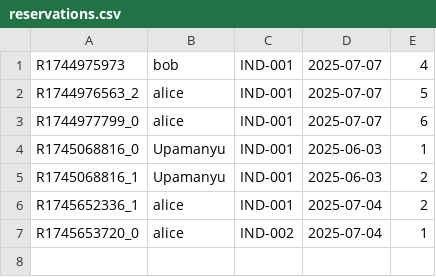
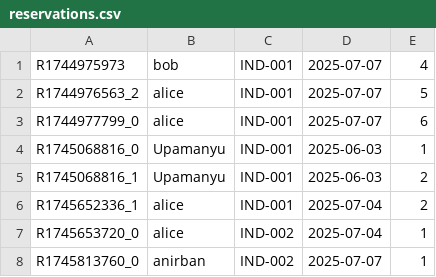
Before and after one commit to A-nirvana/FastFlights, a CSV file: data/reservations.csv, drawn as a sheet; the diff names each change by its address in the sheet, - before the commit and + after, or states it on an @@ line.

```diff
--- a/data/reservations.csv
+++ b/data/reservations.csv
+row 8: R1745813760_0 | anirban | IND-002 | 2025-07-07 | 1
```
Also changed, not shown: 2 other files.
